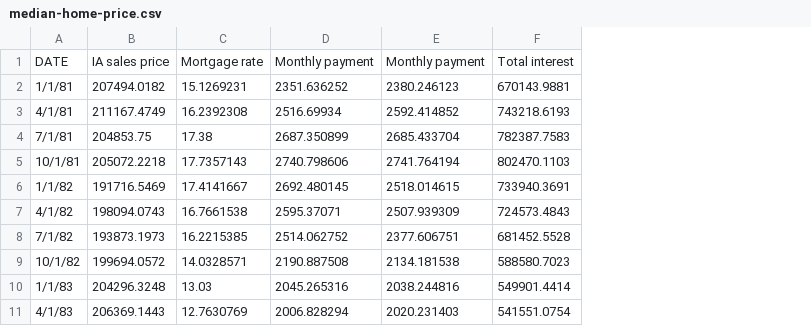
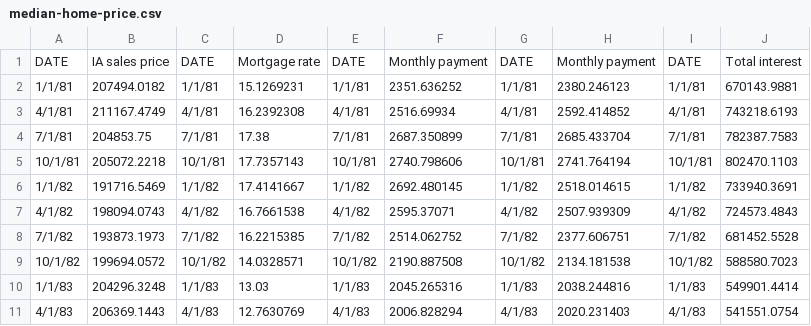
Before and after one commit to kschmidt2/grow-historical-mortgages, a CSV file: data/median-home-price.csv, drawn as a sheet; only a part is shown; the diff names each change by its address in the sheet, - before the commit and + after, or states it on an @@ line.

Commit message:
updates data file

```diff
--- a/data/median-home-price.csv
+++ b/data/median-home-price.csv
+column C, rows 1-11: DATE | 1/1/81 | 4/1/81 | 7/1/81 | 10/1/81 | 1/1/82 | 4/1/82 | 7/1/82 | 10/1/82 | 1/1/83 | 4/1/83
+column E, rows 1-11: DATE | 1/1/81 | 4/1/81 | 7/1/81 | 10/1/81 | 1/1/82 | 4/1/82 | 7/1/82 | 10/1/82 | 1/1/83 | 4/1/83
+column G, rows 1-11: DATE | 1/1/81 | 4/1/81 | 7/1/81 | 10/1/81 | 1/1/82 | 4/1/82 | 7/1/82 | 10/1/82 | 1/1/83 | 4/1/83
+column I, rows 1-11: DATE | 1/1/81 | 4/1/81 | 7/1/81 | 10/1/81 | 1/1/82 | 4/1/82 | 7/1/82 | 10/1/82 | 1/1/83 | 4/1/83
```
Also changed, not shown: 2 other files.
